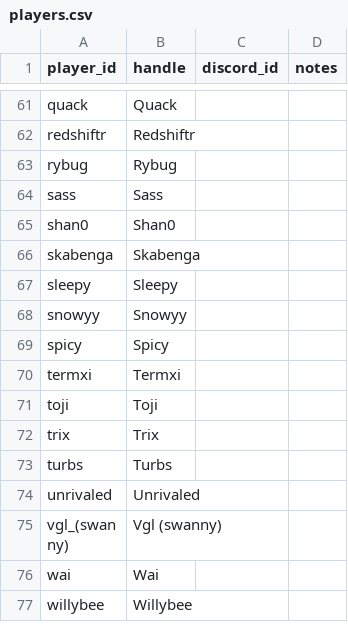
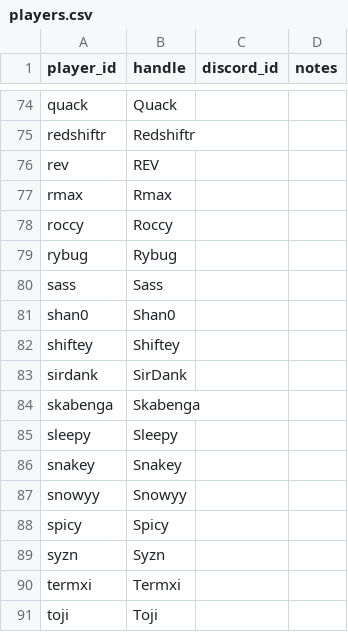
Before and after one commit to slight-oce/WZ-Customs, a CSV file: data/players.csv, drawn as a sheet; only a part is shown, gaps mark what is left out; the shorter side is filled out with more unchanged rows; the diff covers the shown part only; the diff names each change by its address in the sheet, - before the commit and + after, or states it on an @@ line.

```diff
--- a/data/players.csv
+++ b/data/players.csv
+row 76: rev | REV
+row 77: rmax | Rmax
+row 78: roccy | Roccy
+row 82: shiftey | Shiftey
+row 83: sirdank | SirDank
+row 86: snakey | Snakey
+row 89: syzn | Syzn
```
Also changed, not shown: 13 added rows elsewhere in this file, data/aliases.csv, data/ranks.csv, 8 other files.
